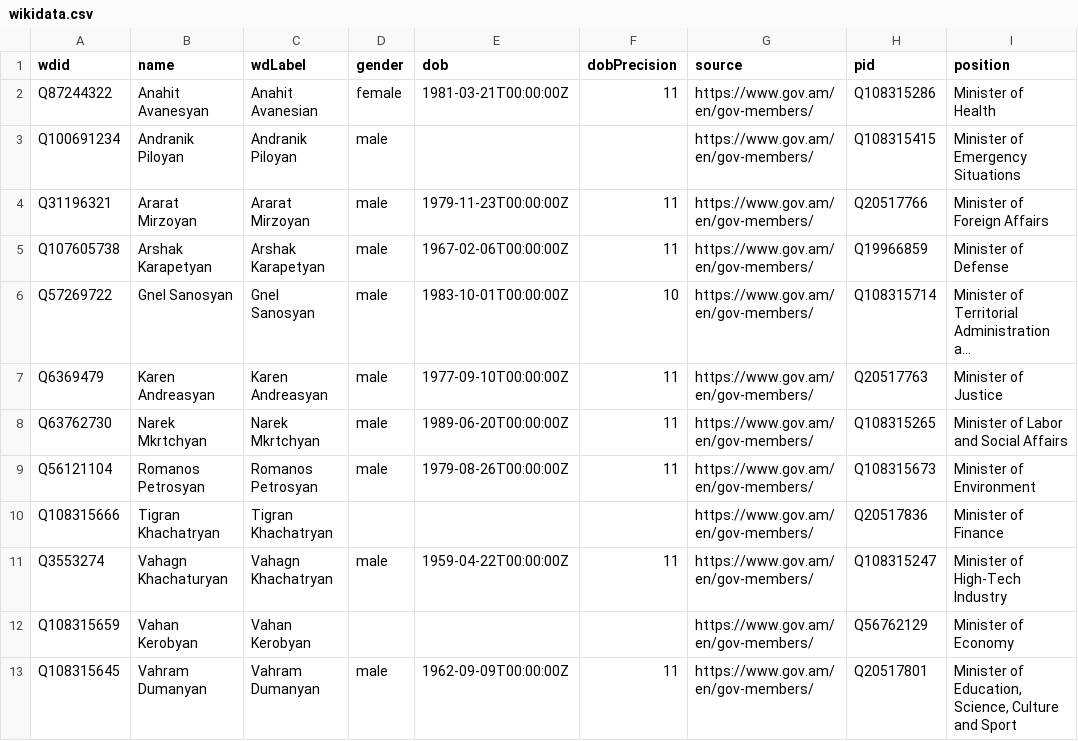
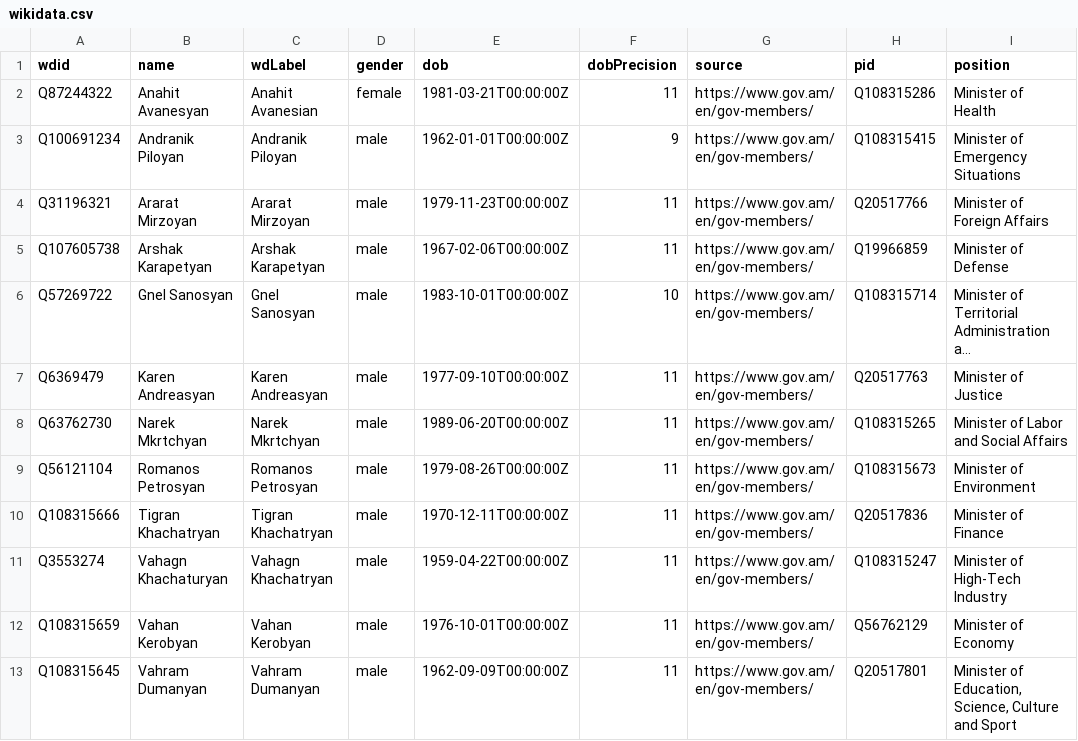
Before and after one commit to every-politician-scrapers/armenia-ministers, a CSV file: data/wikidata.csv, drawn as a sheet; only a part is shown; long unchanged cells end in …; the diff names each change by its address in the sheet, - before the commit and + after, or states it on an @@ line.

Commit message:
refresh data

```diff
--- a/data/wikidata.csv
+++ b/data/wikidata.csv
-E3 (dob): (empty)
+E3 (dob): 1962-01-01T00:00:00Z
-F3 (dobPrecision): (empty)
+F3 (dobPrecision): 9
-D10 (gender): (empty)
+D10 (gender): male
-E10 (dob): (empty)
+E10 (dob): 1970-12-11T00:00:00Z
-F10 (dobPrecision): (empty)
+F10 (dobPrecision): 11
-D12 (gender): (empty)
+D12 (gender): male
-E12 (dob): (empty)
+E12 (dob): 1976-10-01T00:00:00Z
-F12 (dobPrecision): (empty)
+F12 (dobPrecision): 11
```
